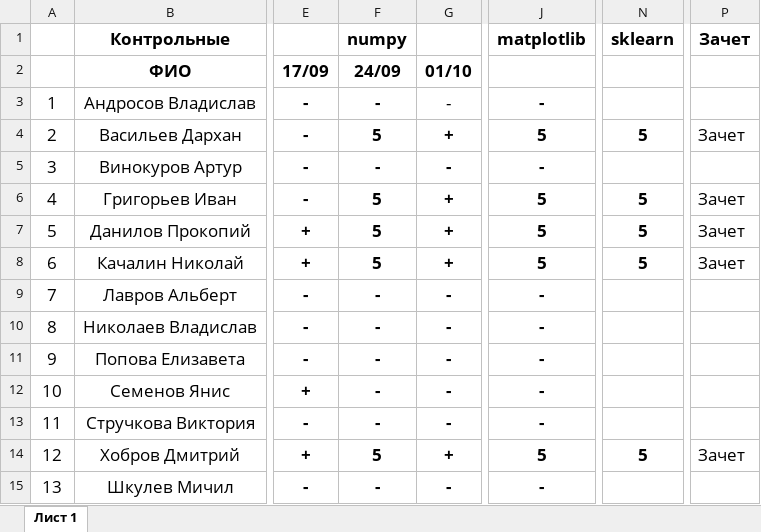
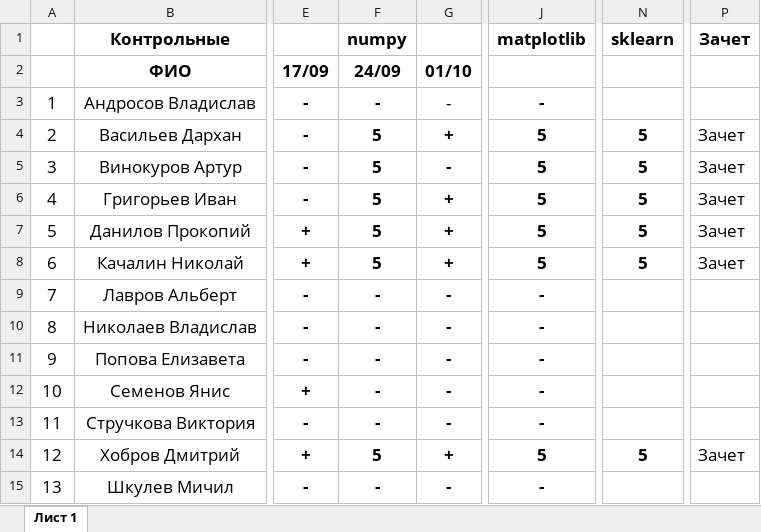
Before and after one commit to haska87/mvt-20, an Excel workbook: M-VT20.xlsx, sheet Лист 1, drawn as a sheet; only a part is shown, gaps mark what is left out; values as stored, in another font and other column widths than the file's, no borders; the diff names each change by its address in the sheet, - before the commit and + after, or states it on an @@ line.

Commit message:
update

```diff
--- a/M-VT20.xlsx (sheet Лист 1)
+++ b/M-VT20.xlsx (sheet Лист 1)
-F5 (24/09): -
+F5 (24/09): 5
-J5: -
+J5: 5
-N5: (empty)
+N5: 5
-P5: (empty)
+P5: Зачет
```
